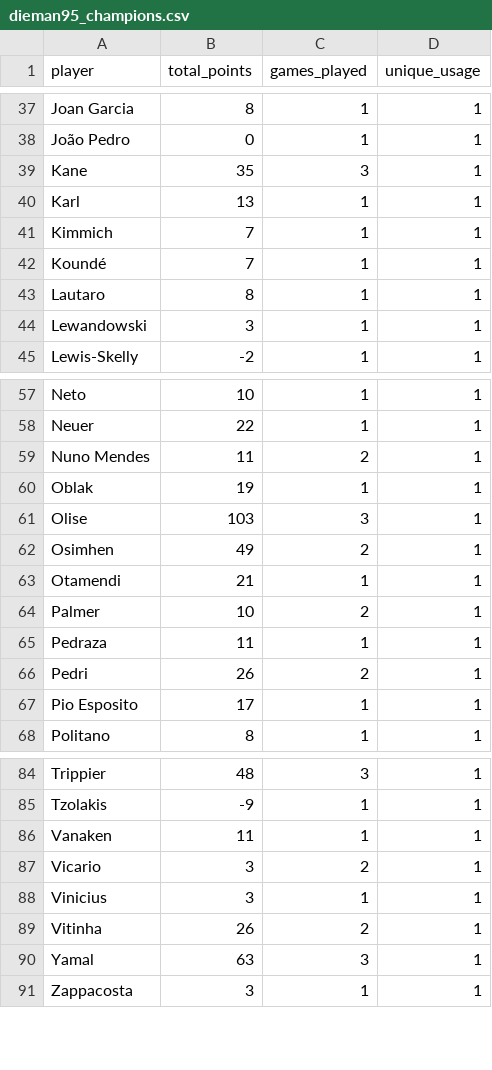
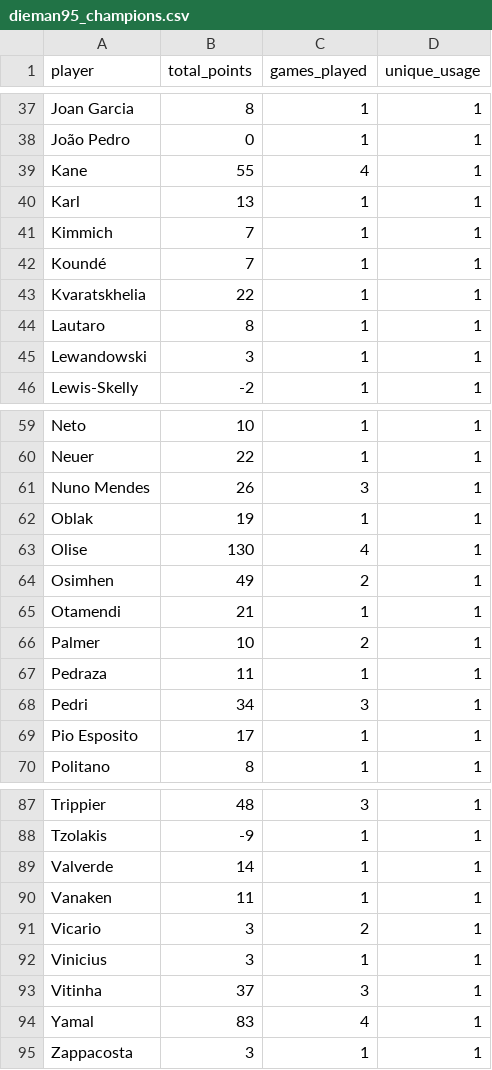
Before and after one commit to mldiego/ff, a CSV file: data/dieman95_champions.csv, drawn as a sheet; only a part is shown, gaps mark what is left out; the diff covers the shown part only.

```diff
--- a/data/dieman95_champions.csv
+++ b/data/dieman95_champions.csv
@@ -38,3 +38,3 @@ Joan Garcia,8,1,1
 João Pedro,0,1,1
-Kane,35,3,1
+Kane,55,4,1
 Karl,13,1,1
@@ -42,2 +42,3 @@ Kimmich,7,1,1
 Koundé,7,1,1
+Kvaratskhelia,22,1,1
 Lautaro,8,1,1
@@ -58,5 +60,5 @@ Neto,10,1,1
 Neuer,22,1,1
-Nuno Mendes,11,2,1
+Nuno Mendes,26,3,1
 Oblak,19,1,1
-Olise,103,3,1
+Olise,130,4,1
 Osimhen,49,2,1
@@ -65,3 +67,3 @@ Palmer,10,2,1
 Pedraza,11,1,1
-Pedri,26,2,1
+Pedri,34,3,1
 Pio Esposito,17,1,1
@@ -85,2 +88,3 @@ Trippier,48,3,1
 Tzolakis,-9,1,1
+Valverde,14,1,1
 Vanaken,11,1,1
@@ -88,4 +92,4 @@ Vicario,3,2,1
 Vinicius,3,1,1
-Vitinha,26,2,1
-Yamal,63,3,1
+Vitinha,37,3,1
+Yamal,83,4,1
 Zappacosta,3,1,1
```
Also changed, not shown: 2 added rows and 2 edited cells elsewhere in this file, data/cmanzanas_laliga.csv, data/dieman95_uel.csv, 9 other files.
